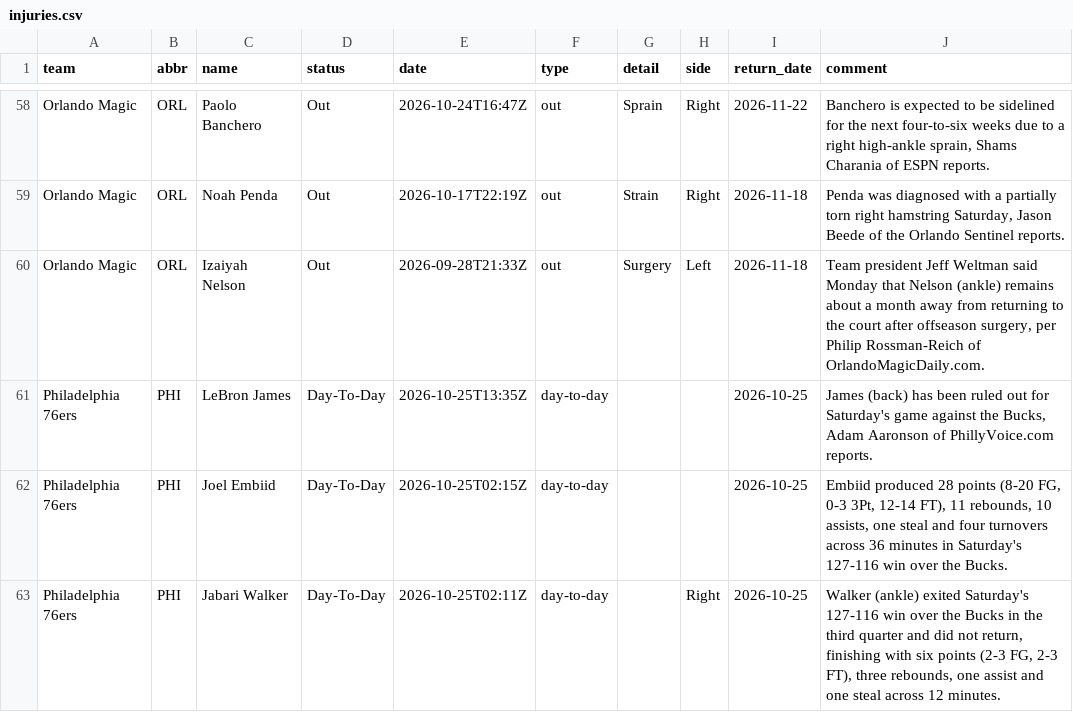
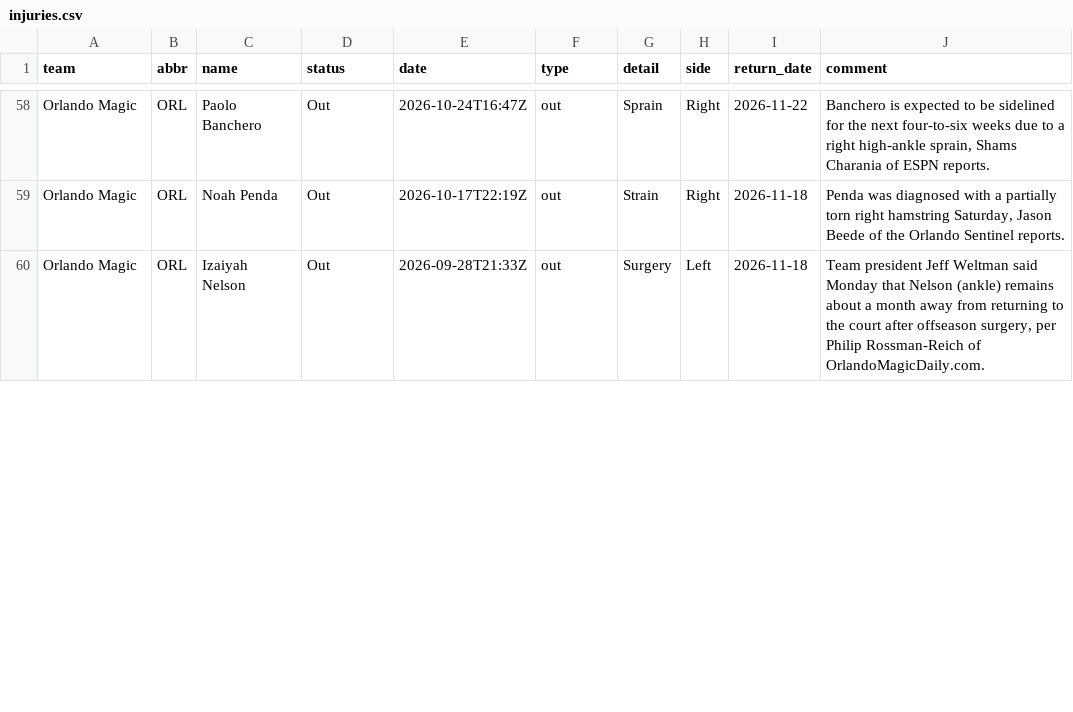
Before and after one commit to jvector26/JIMBO, a CSV file: live/2026/injuries.csv, drawn as a sheet; only a part is shown, gaps mark what is left out; the diff covers the shown part only.

```diff
--- a/live/2026/injuries.csv
+++ b/live/2026/injuries.csv
@@ -60,4 +60 @@ Orlando Magic,ORL,Noah Penda,Out,2026-10-17T22:19Z,out,Strain,Right,2026-11-18,"
 Orlando Magic,ORL,Izaiyah Nelson,Out,2026-09-28T21:33Z,out,Surgery,Left,2026-11-18,"Team president Jeff Weltman said Monday that Nelson (ankle) remains about a month away from returning to the court after offseason surgery, per Philip Rossman-Reich of OrlandoMagicDaily.com."
-Philadelphia 76ers,PHI,LeBron James,Day-To-Day,2026-10-25T13:35Z,day-to-day,,,2026-10-25,"James (back) has been ruled out for Saturday's game against the Bucks, Adam Aaronson of PhillyVoice.com reports."
-Philadelphia 76ers,PHI,Joel Embiid,Day-To-Day,2026-10-25T02:15Z,day-to-day,,,2026-10-25,"Embiid produced 28 points (8-20 FG, 0-3 3Pt, 12-14 FT), 11 rebounds, 10 assists, one steal and four turnovers across 36 minutes in Saturday's 127-116 win over the Bucks."
-Philadelphia 76ers,PHI,Jabari Walker,Day-To-Day,2026-10-25T02:11Z,day-to-day,,Right,2026-10-25,"Walker (ankle) exited Saturday's 127-116 win over the Bucks in the third quarter and did not return, finishing with six points (2-3 FG, 2-3 FT), three rebounds, one assist and one steal across 12 minutes."
```
Also changed, not shown: 2 added rows and 21 edited cells elsewhere in this file, live/2026/odds/20261025.csv, live/2026/pregame.csv, 3 other files.
